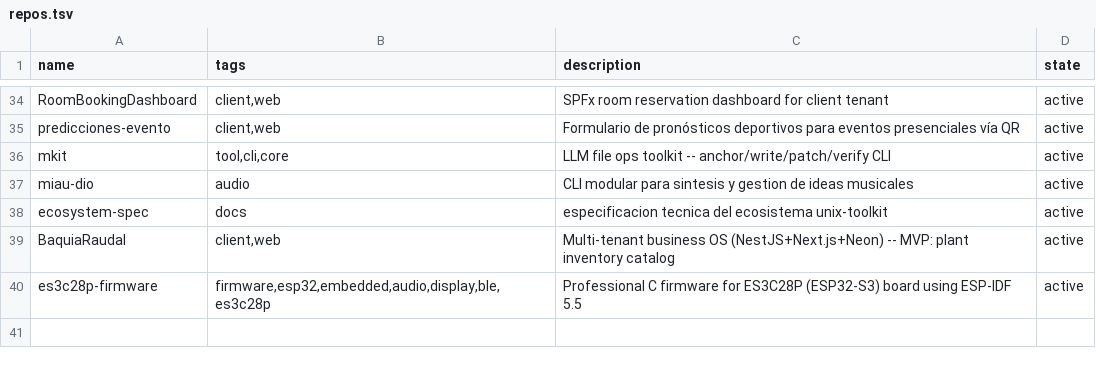
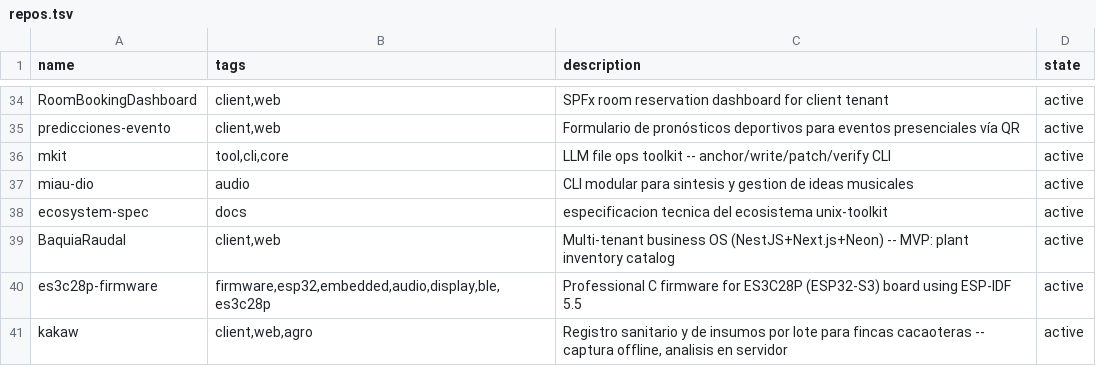
Before and after one commit to catwilo/unix-toolkit, a TSV file: repos.tsv, drawn as a sheet; only a part is shown, gaps mark what is left out; the diff names each change by its address in the sheet, - before the commit and + after, or states it on an @@ line.

Commit message:
feat: migrate ctx to sqlite, register kakaw, add ut distribute-only

```diff
--- a/repos.tsv
+++ b/repos.tsv
+row 41: kakaw | client,web,agro | Registro sanitario y de insumos por lote para fincas cacaoteras -- captura offline, analisis en servidor | active
```
Also changed, not shown: 3 other files.
